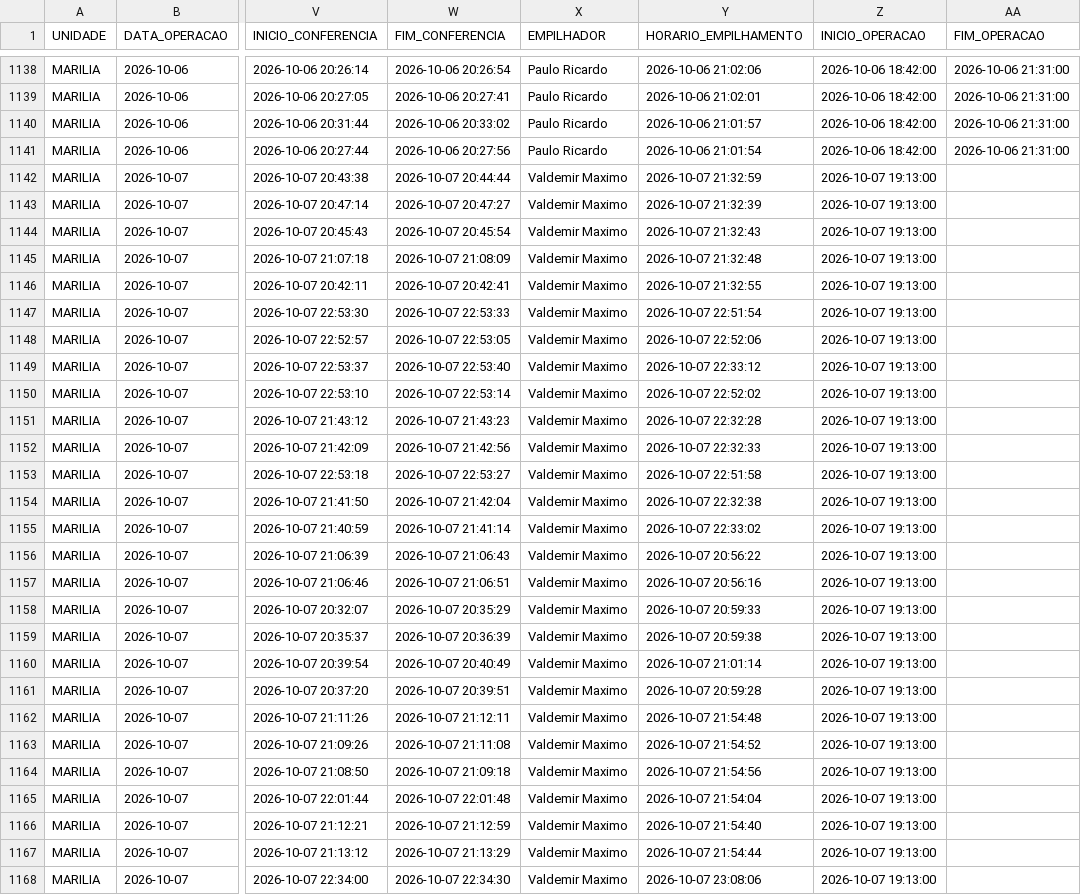
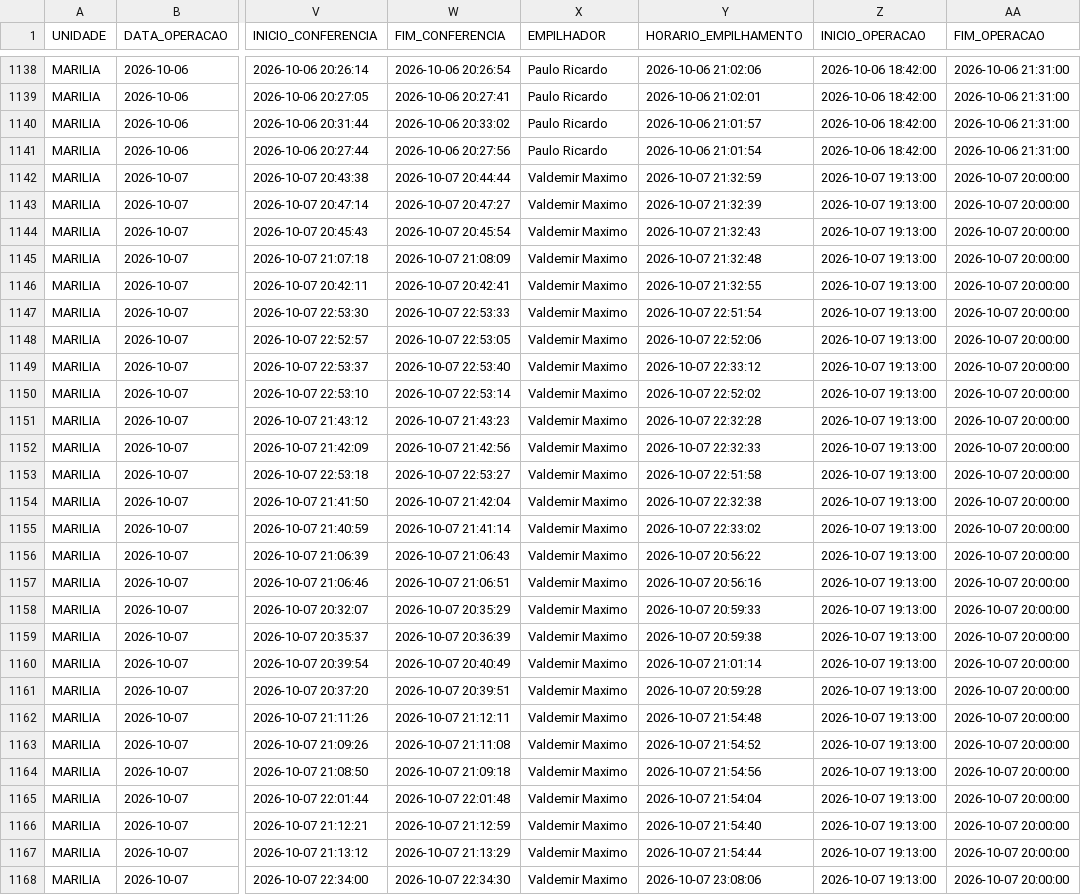
Before and after one commit to diogojfr/report-lago-azul-streamlit, a CSV file: data/tab_orders.csv, drawn as a sheet; only a part is shown, gaps mark what is left out; the diff covers the shown part only; the diff names each change by its address in the sheet, - before the commit and + after, or states it on an @@ line.

```diff
--- a/data/tab_orders.csv
+++ b/data/tab_orders.csv
-AA1142:AA1168 (FIM_OPERACAO): (empty)
+AA1142:AA1168 (FIM_OPERACAO): 2026-10-07 20:00:00
```
Also changed, not shown: 4 added rows and 33 edited cells elsewhere in this file, data/montagem_transporte.csv, data/tab_duracao_operacao.csv, 8 other files.
